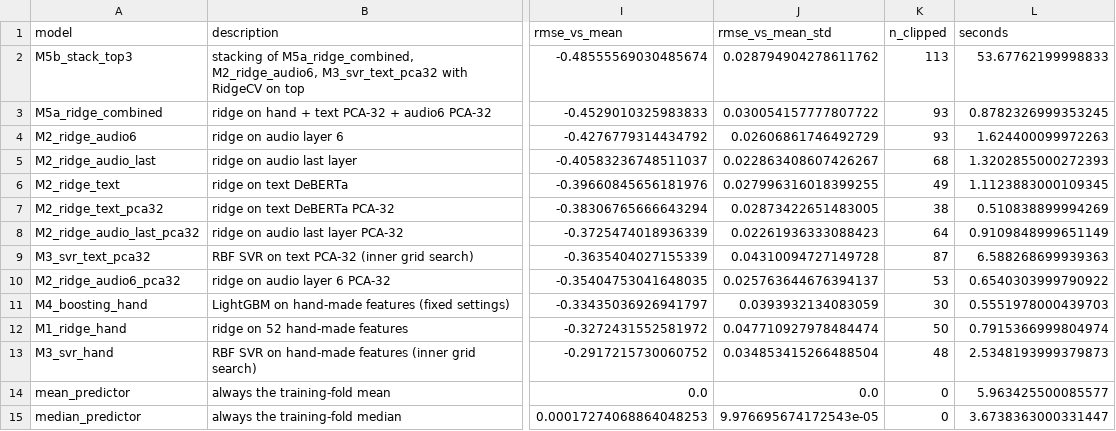
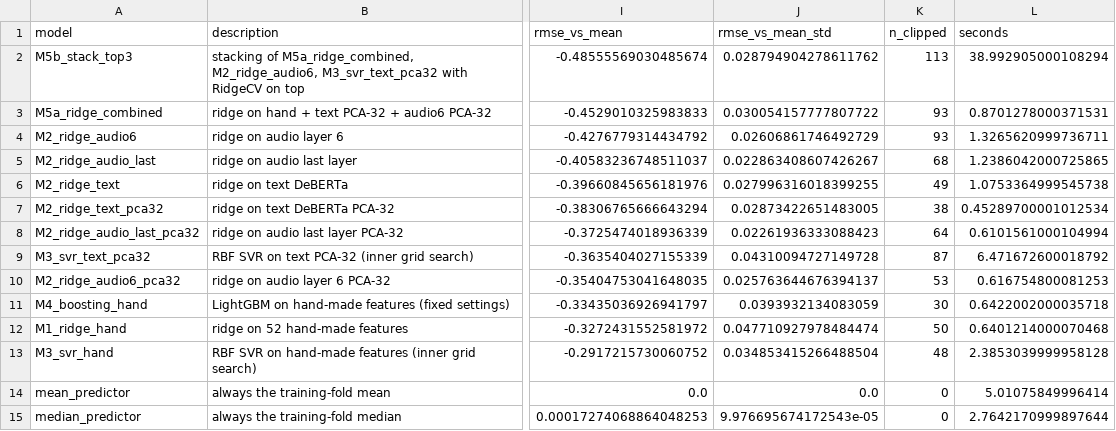
Before and after one commit to shivaonkruger/Grammer_scoring_speech_to_text_pipeline, a CSV file: outputs/model_results.csv, drawn as a sheet; only a part is shown, gaps mark what is left out; the diff names each change by its address in the sheet, - before the commit and + after, or states it on an @@ line.

Commit message:
feat: implement Part 6 final model, interpretation charts, and report

```diff
--- a/outputs/model_results.csv
+++ b/outputs/model_results.csv
-L2 (seconds): 53.67762199998833
+L2 (seconds): 38.992905000108294
-L3 (seconds): 0.8782326999353245
+L3 (seconds): 0.8701278000371531
-L4 (seconds): 1.624400099972263
+L4 (seconds): 1.3265620999736711
-L5 (seconds): 1.3202855000272393
+L5 (seconds): 1.2386042000725865
-L6 (seconds): 1.1123883000109345
+L6 (seconds): 1.0753364999545738
-L7 (seconds): 0.510838899994269
+L7 (seconds): 0.45289700001012534
-L8 (seconds): 0.9109848999651149
+L8 (seconds): 0.6101561000104994
-L9 (seconds): 6.588268699939363
+L9 (seconds): 6.471672600018792
-L10 (seconds): 0.6540303999790922
+L10 (seconds): 0.616754800081253
-L11 (seconds): 0.5551978000439703
+L11 (seconds): 0.6422002000035718
-L12 (seconds): 0.7915366999804974
+L12 (seconds): 0.6401214000070468
-L13 (seconds): 2.5348193999379873
+L13 (seconds): 2.3853039999958128
-L14 (seconds): 5.963425500085577
+L14 (seconds): 5.01075849996414
-L15 (seconds): 3.6738363000331447
+L15 (seconds): 2.7642170999897644
```
Also changed, not shown: 10 other files.
